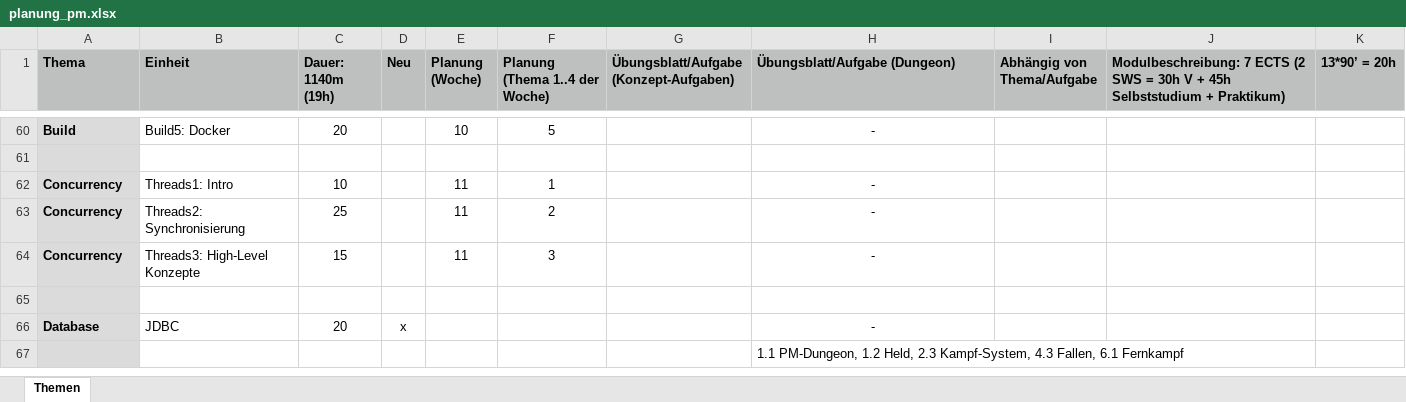
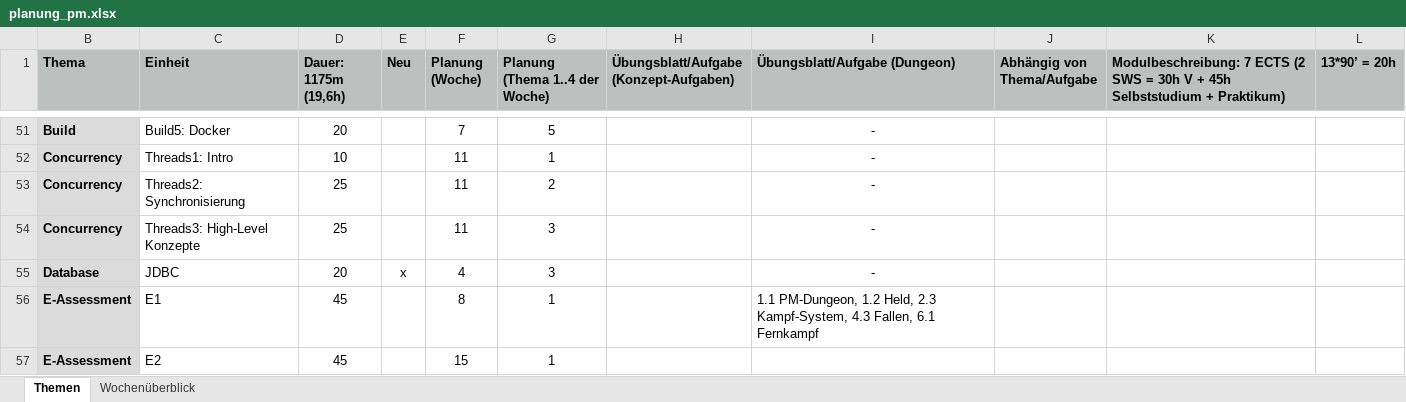
Before and after one commit to Programmiermethoden-CampusMinden/Prog2-Lecture, an Excel workbook: data/planung_pm.xlsx, sheet Themen, drawn as a sheet; only a part is shown, gaps mark what is left out; values as stored, in another font and other column widths than the file's, no borders; charts and pictures and conditional formats not drawn; removed rows and columns are numbered as before the commit, all else as after; the diff covers the shown part only; the diff names each change by its address in the sheet, - before the commit and + after, or states it on an @@ line.

```diff
--- a/data/planung_pm.xlsx (sheet Themen)
+++ b/data/planung_pm.xlsx (sheet Themen)
+sheet tab: Wochenüberblick
-D1: Dauer: 1140m (19h)
+D1: Dauer: 1175m (19,6h)
-F51 (Planung (Woche)): 10
+F51 (Planung (Woche)): 7
-row 61: (empty)
-D54 (Dauer: 1175m (19,6h)): 15
+D54 (Dauer: 1175m (19,6h)): 25
-row 65: (empty)
-F55 (Planung (Woche)): (empty)
+F55 (Planung (Woche)): 4
-G55 (Planung (Thema 1..4 der Woche)): (empty)
+G55 (Planung (Thema 1..4 der Woche)): 3
-row 67:  |  |  |  |  |  |  | 1.1 PM-Dungeon, 1.2 Held, 2.3 Kampf-System, 4.3 Fallen, 6.1 Fernkampf
+row 56: E-Assessment | E1 | 45 |  | 8 | 1 |  | 1.1 PM-Dungeon, 1.2 Held, 2.3 Kampf-System, 4.3 Fallen, 6.1 Fernkampf
+row 57: E-Assessment | E2 | 45 |  | 15 | 1
```
Also changed, not shown: 1 added row, 10 removed rows and 66 edited cells elsewhere in this sheet, hidden cells, charts or pictures.
